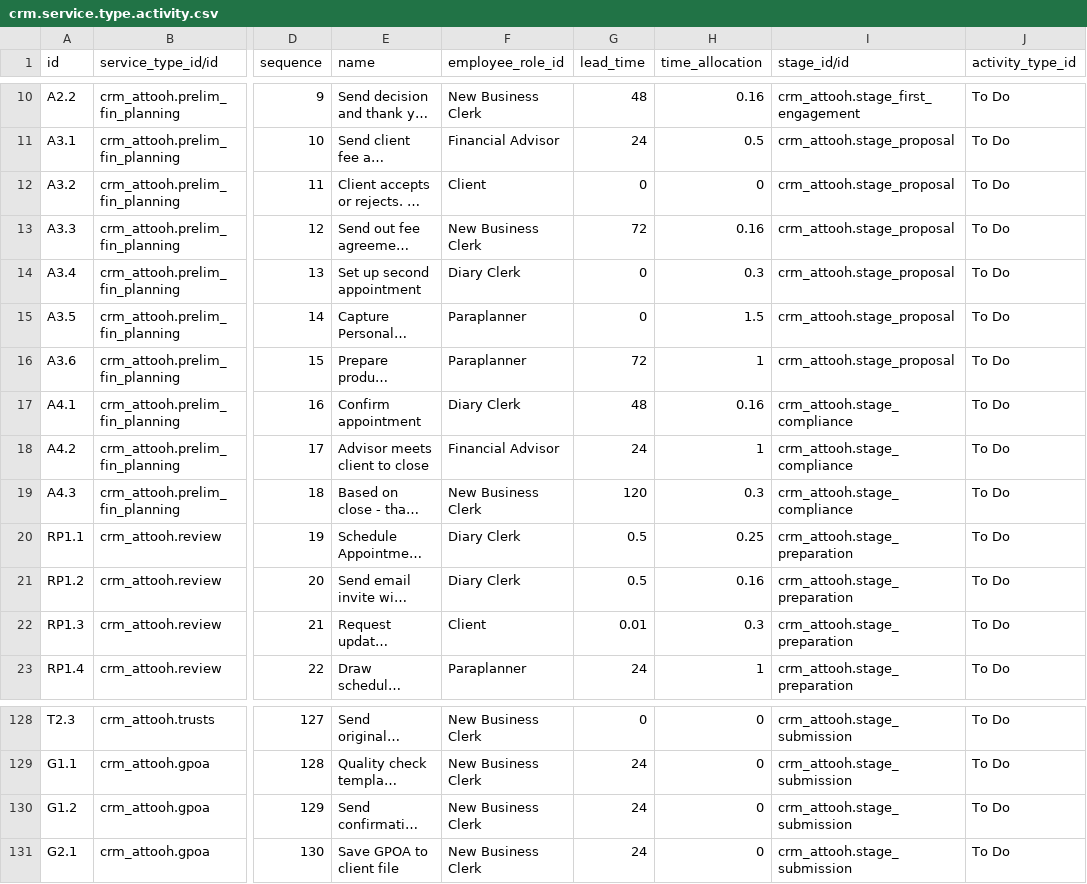
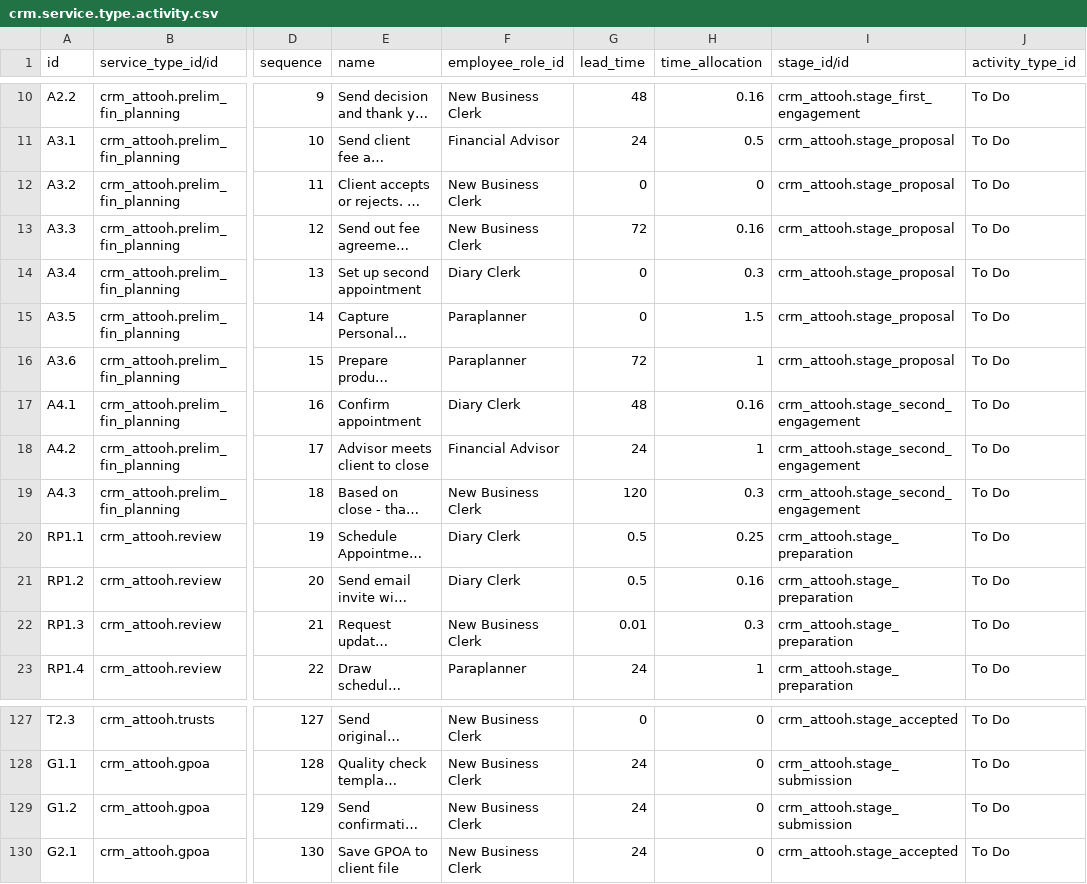
Before and after one commit to ivyweb-pty-ltd/test12, a CSV file: crm_attooh/data/crm.service.type.activity.csv, drawn as a sheet; only a part is shown, gaps mark what is left out; long unchanged cells end in …; addresses are those after the commit; the diff covers the shown part only; the diff names each change by its address in the sheet, - before the commit and + after, or states it on an @@ line.

Commit message:
Update workflow to new workflow as provided by Attooh

```diff
--- a/crm_attooh/data/crm.service.type.activity.csv
+++ b/crm_attooh/data/crm.service.type.activity.csv
-F12 (employee_role_id): Client
+F12 (employee_role_id): New Business Clerk
-I17:I19 (stage_id/id): crm_attooh.stage_compliance
+I17:I19 (stage_id/id): crm_attooh.stage_second_engagement
-F22 (employee_role_id): Client
+F22 (employee_role_id): New Business Clerk
-I127 (stage_id/id): crm_attooh.stage_submission
+I127 (stage_id/id): crm_attooh.stage_accepted
-I130 (stage_id/id): crm_attooh.stage_submission
+I130 (stage_id/id): crm_attooh.stage_accepted
```
Also changed, not shown: 1 added row, 2 removed rows and 65 edited cells elsewhere in this file, 2 other files.
